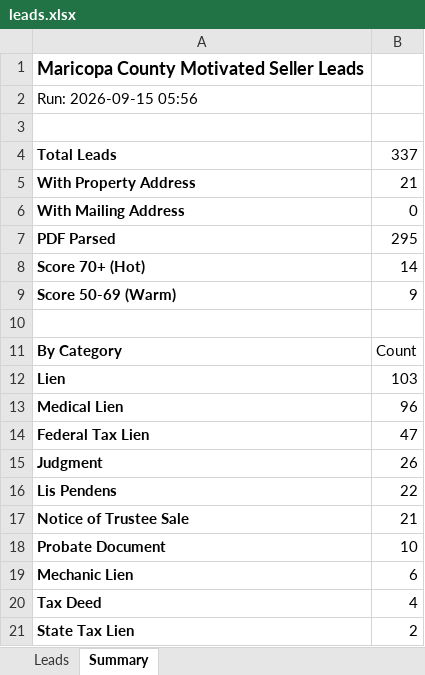
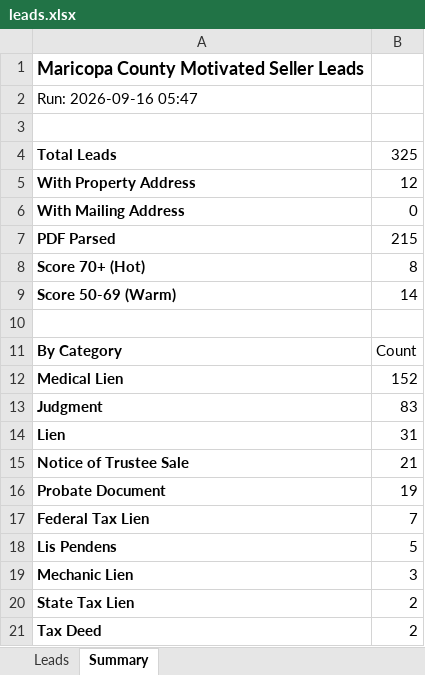
Before and after one commit to Darqsin/Four-Rings-CRM, an Excel workbook: data/leads.xlsx, sheet Summary, drawn as a sheet; values as stored, in another font and other column widths than the file's, no borders; removed rows and columns are numbered as before the commit, all else as after; the diff names each change by its address in the sheet, - before the commit and + after, or states it on an @@ line.

```diff
--- a/data/leads.xlsx (sheet Summary)
+++ b/data/leads.xlsx (sheet Summary)
-A2: Run: 2026-09-15 05:56
+A2: Run: 2026-09-16 05:47
-B4: 337
+B4: 325
-B5: 21
+B5: 12
-B7: 295
+B7: 215
-B8: 14
+B8: 8
-B9: 9
+B9: 14
-row 12: Lien | 103
-B12: 96
+B12: 152
-row 14: Federal Tax Lien | 47
-B13: 26
+B13: 83
-row 16: Lis Pendens | 22
+row 14: Lien | 31
-B16: 10
+B16: 19
+row 17: Federal Tax Lien | 7
+row 18: Lis Pendens | 5
-B19: 6
+B19: 3
-row 20: Tax Deed | 4
+row 21: Tax Deed | 2
```
Also changed, not shown: sheet Leads, 3 other files.
